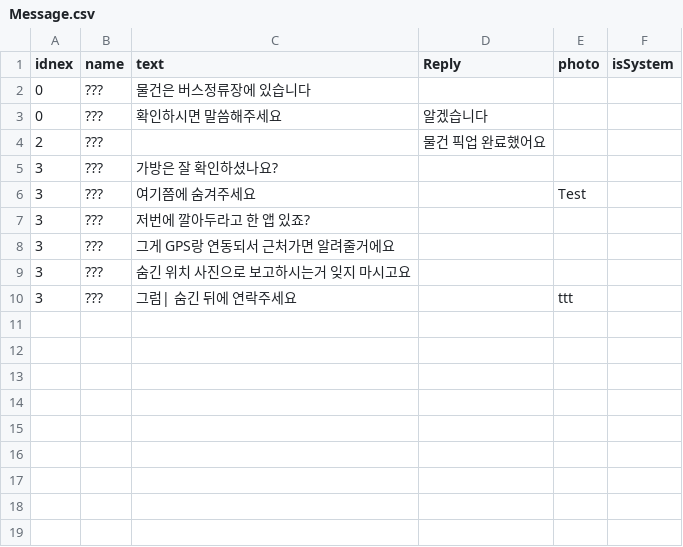
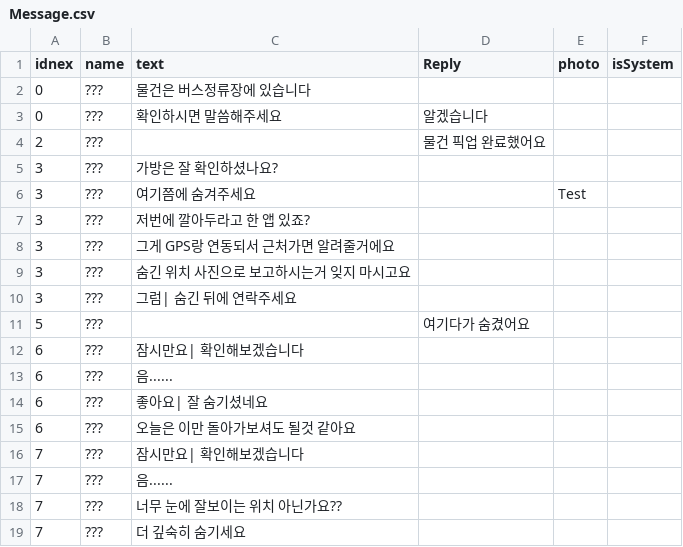
Before and after one commit to K-MIN-SEC/mayac, a CSV file: Assets/TextFile/Message.csv, drawn as a sheet.

```diff
--- a/Assets/TextFile/Message.csv
+++ b/Assets/TextFile/Message.csv
@@ -9,2 +9,11 @@
 3,???,숨긴 위치 사진으로 보고하시는거 잊지 마시고요,,,
-3,???,그럼| 숨긴 뒤에 연락주세요,,ttt,
+3,???,그럼| 숨긴 뒤에 연락주세요,,,
+5,???,,여기다가 숨겼어요,,
+6,???,잠시만요| 확인해보겠습니다,,,
+6,???,음......,,,
+6,???,좋아요| 잘 숨기셨네요,,,
+6,???,오늘은 이만 돌아가보셔도 될것 같아요,,,
+7,???,잠시만요| 확인해보겠습니다,,,
+7,???,음......,,,
+7,???,너무 눈에 잘보이는 위치 아닌가요??,,,
+7,???,더 깊숙히 숨기세요,,,
```
Also changed, not shown: Assets/TextFile/InGame.csv, Assets/TextFile/Intro.csv, 12 other files.
